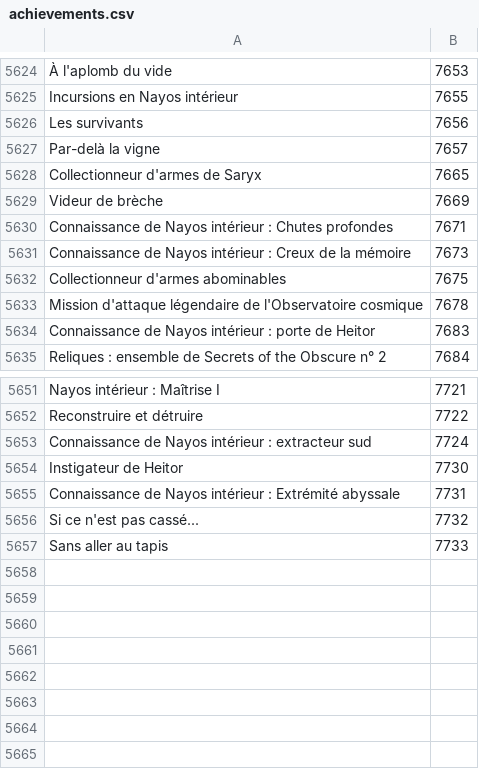
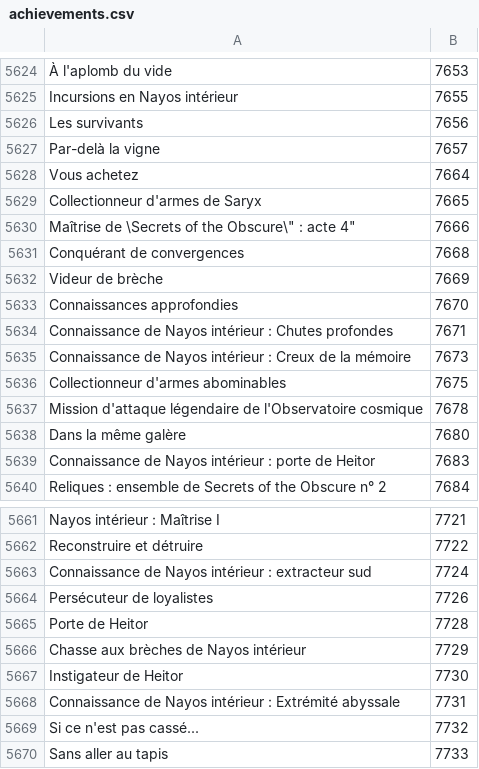
Before and after one commit to Pandraghon/gw2api-namesearch, a CSV file: fr/achievements.csv, drawn as a sheet; only a part is shown, gaps mark what is left out; the diff covers the shown part only.

```diff
--- a/fr/achievements.csv
+++ b/fr/achievements.csv
@@ -5627,4 +5627,8 @@
 "Par-delà la vigne",7657
+"Vous achetez",7664
 "Collectionneur d'armes de Saryx",7665
+"Maîtrise de \"Secrets of the Obscure\" : acte 4",7666
+"Conquérant de convergences",7668
 "Videur de brèche",7669
+"Connaissances approfondies",7670
 "Connaissance de Nayos intérieur : Chutes profondes",7671
@@ -5633,2 +5637,3 @@
 "Mission d'attaque légendaire de l'Observatoire cosmique",7678
+"Dans la même galère",7680
 "Connaissance de Nayos intérieur : porte de Heitor",7683
@@ -5653,2 +5663,5 @@
 "Connaissance de Nayos intérieur : extracteur sud",7724
+"Persécuteur de loyalistes",7726
+"Porte de Heitor",7728
+"Chasse aux brèches de Nayos intérieur",7729
 "Instigateur de Heitor",7730
```
Also changed, not shown: 5 added rows elsewhere in this file, en/achievements.csv, en/maps.csv, 9 other files.
